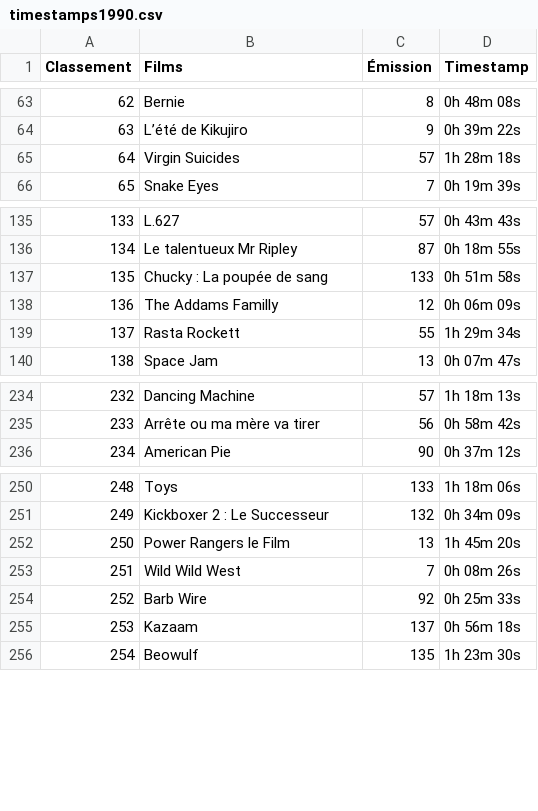
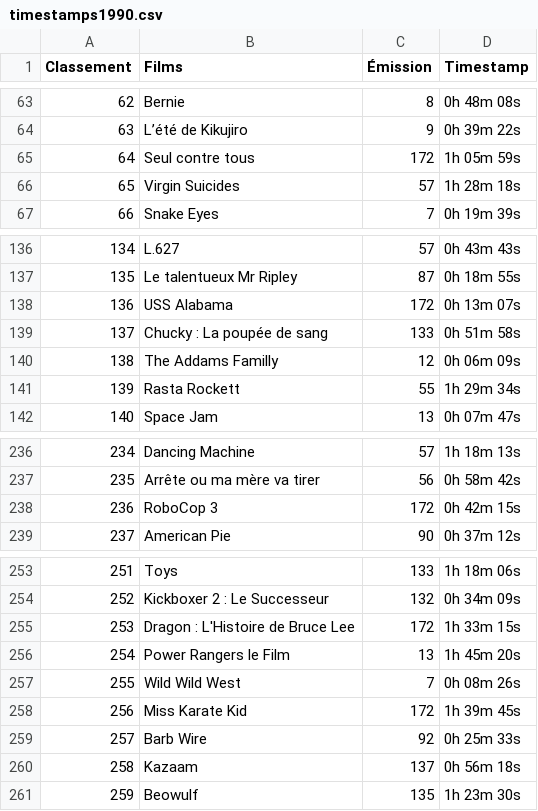
Before and after one commit to supercinemarbre/supercinemarbre.github.io, a CSV file: importer/data/timestamps1990.csv, drawn as a sheet; only a part is shown, gaps mark what is left out; addresses are those after the commit; the diff names each change by its address in the sheet, - before the commit and + after, or states it on an @@ line.

```diff
--- a/importer/data/timestamps1990.csv
+++ b/importer/data/timestamps1990.csv
+row 65: 64 | Seul contre tous | 172 | 1h 05m 59s
@@ column A (Classement) renumbered from row 66 down @@
+row 138: 136 | USS Alabama | 172 | 0h 13m 07s
+row 238: 236 | RoboCop 3 | 172 | 0h 42m 15s
+row 255: 253 | Dragon : L'Histoire de Bruce Lee | 172 | 1h 33m 15s
+row 258: 256 | Miss Karate Kid | 172 | 1h 39m 45s
```
Also changed, not shown: 6 other files.
